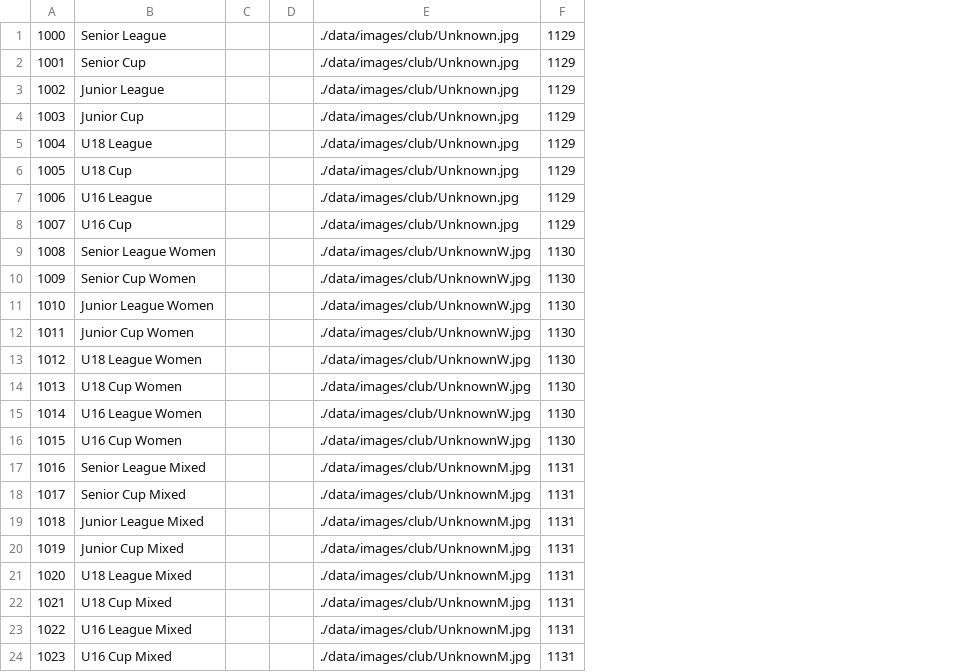
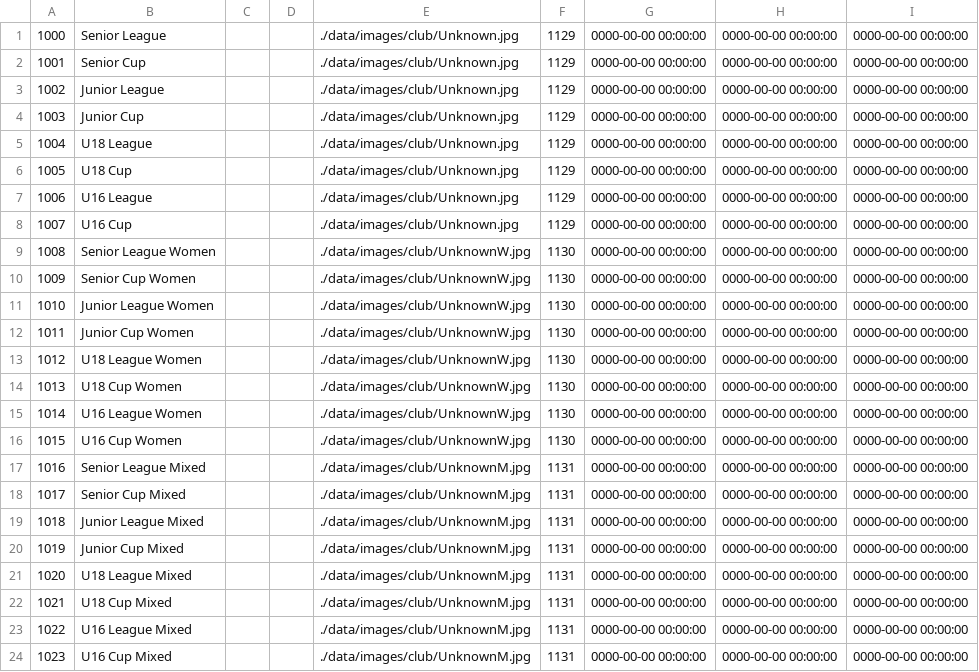
Before and after one commit to Bb01/DemoNG, a CSV file: demong-testdata-competition.csv, drawn as a sheet; the diff names each change by its address in the sheet, - before the commit and + after, or states it on an @@ line.

```diff
--- a/demong-testdata-competition.csv
+++ b/demong-testdata-competition.csv
+column G, rows 1-24: all 0000-00-00 00:00:00
+column H, rows 1-24: all 0000-00-00 00:00:00
+column I, rows 1-24: all 0000-00-00 00:00:00
```
Also changed, not shown: demong-testdata-club.csv, demong-testdata-team.csv, 4 other files.
